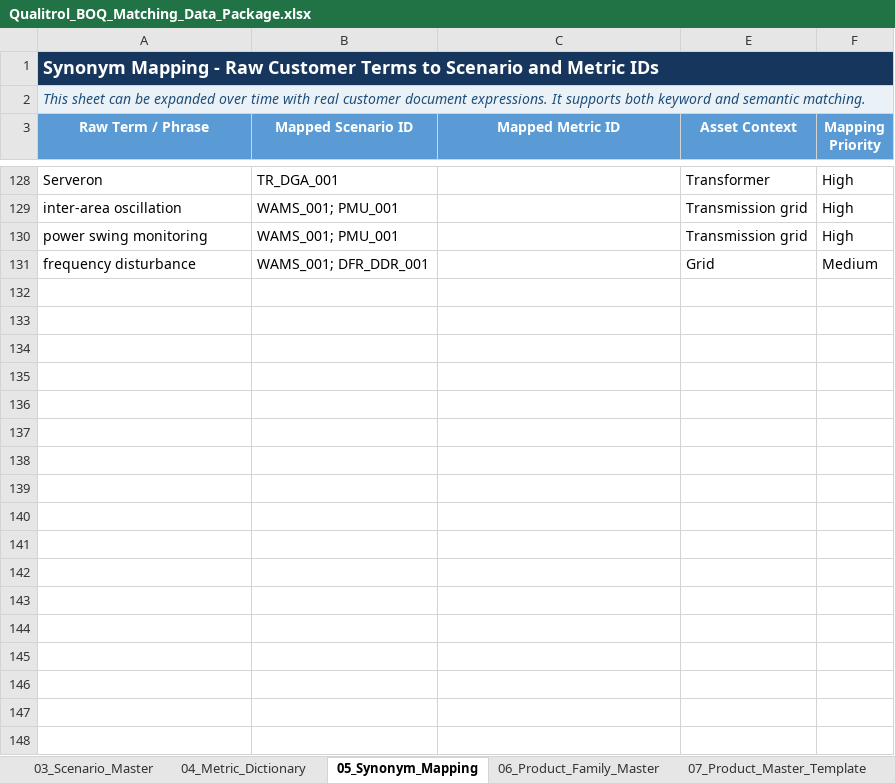
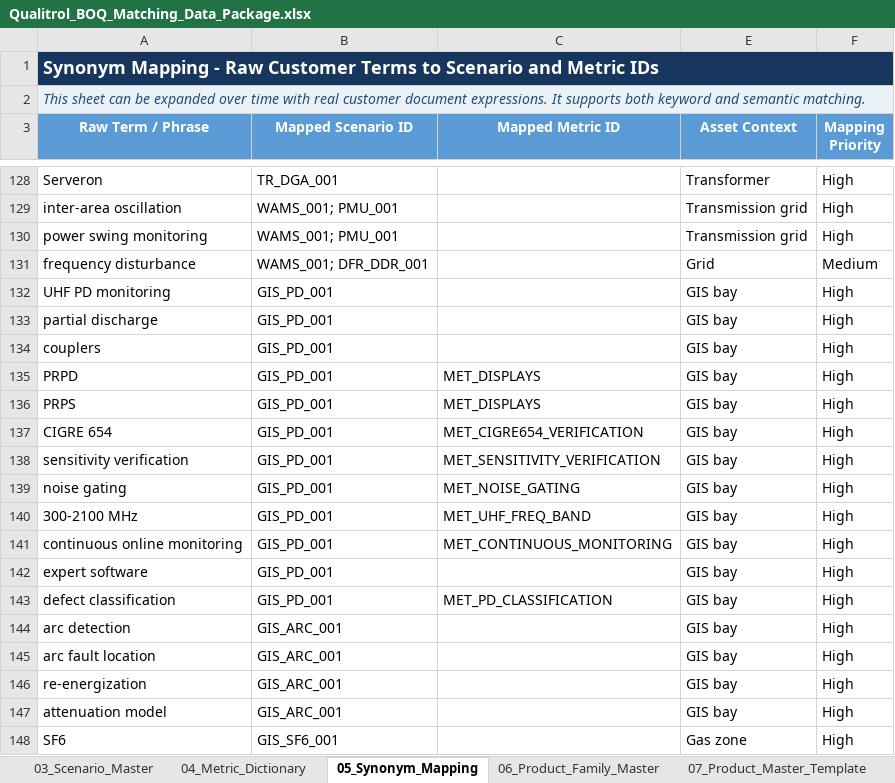
Before and after one commit to kevinqy001/Qualitrol-Quoting-Automation, an Excel workbook: Qualitrol_BOQ_Matching_Data_Package.xlsx, sheet 05_Synonym_Mapping, drawn as a sheet; only a part is shown, gaps mark what is left out; values as stored, in another font and other column widths than the file's, no borders; table styles not drawn; the diff covers the shown part only; the diff names each change by its address in the sheet, - before the commit and + after, or states it on an @@ line.

```diff
--- a/Qualitrol_BOQ_Matching_Data_Package.xlsx (sheet 05_Synonym_Mapping)
+++ b/Qualitrol_BOQ_Matching_Data_Package.xlsx (sheet 05_Synonym_Mapping)
+row 132: UHF PD monitoring | GIS_PD_001 |  | GIS bay | High
+row 133: partial discharge | GIS_PD_001 |  | GIS bay | High
+row 134: couplers | GIS_PD_001 |  | GIS bay | High
+row 135: PRPD | GIS_PD_001 | MET_DISPLAYS | GIS bay | High
+row 136: PRPS | GIS_PD_001 | MET_DISPLAYS | GIS bay | High
+row 137: CIGRE 654 | GIS_PD_001 | MET_CIGRE654_VERIFICATION | GIS bay | High
+row 138: sensitivity verification | GIS_PD_001 | MET_SENSITIVITY_VERIFICATION | GIS bay | High
+row 139: noise gating | GIS_PD_001 | MET_NOISE_GATING | GIS bay | High
+row 140: 300-2100 MHz | GIS_PD_001 | MET_UHF_FREQ_BAND | GIS bay | High
+row 141: continuous online monitoring | GIS_PD_001 | MET_CONTINUOUS_MONITORING | GIS bay | High
+row 142: expert software | GIS_PD_001 |  | GIS bay | High
+row 143: defect classification | GIS_PD_001 | MET_PD_CLASSIFICATION | GIS bay | High
+row 144: arc detection | GIS_ARC_001 |  | GIS bay | High
+row 145: arc fault location | GIS_ARC_001 |  | GIS bay | High
+row 146: re-energization | GIS_ARC_001 |  | GIS bay | High
+row 147: attenuation model | GIS_ARC_001 |  | GIS bay | High
+row 148: SF6 | GIS_SF6_001 |  | Gas zone | High
```
Also changed, not shown: 88 added rows elsewhere in this sheet, sheet 08_Product_Parameter_Template, sheet 07_Product_Master_Template, sheet 04_Metric_Dictionary, sheet 09_Quantity_Rules, sheet 03_Scenario_Master, sheet 10_Compatibility_Rules, 2 more sheets, hidden cells, 2 other files.
